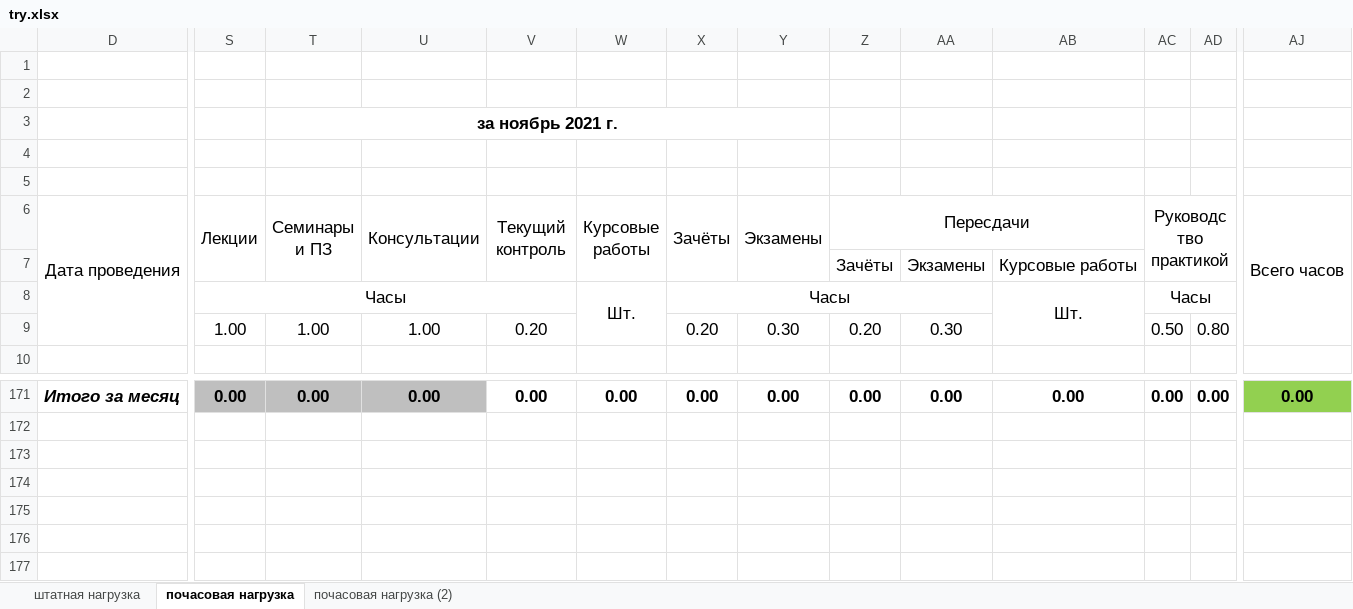
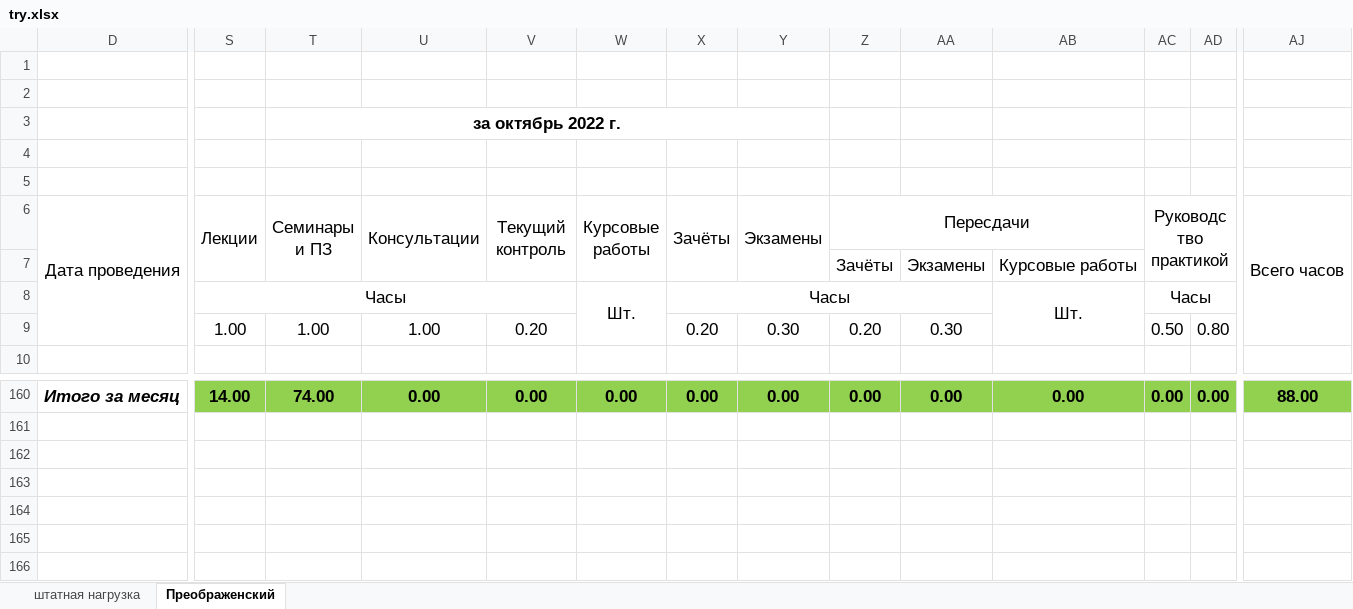
Before and after one commit to DaovaJo/systest, an Excel workbook: try.xlsx, sheet Преображенский, drawn as a sheet; only a part is shown, gaps mark what is left out; values as stored, in another font and other column widths than the file's, no borders; conditional formats not drawn; removed rows and columns are numbered as before the commit, all else as after; the diff covers the shown part only; the diff names each change by its address in the sheet, - before the commit and + after, or states it on an @@ line.

```diff
--- a/try.xlsx (sheet Преображенский)
+++ b/try.xlsx (sheet Преображенский)
-sheet tab: почасовая нагрузка
+sheet tab: Преображенский
-sheet tab: почасовая нагрузка (2)
-T3 (Семинары и ПЗ): за ноябрь 2021 г.
+T3 (Семинары и ПЗ): за октябрь 2022 г.
-D171:R171 merged
-S160 (Лекции): 0.00
+S160 (Лекции): 14.00
-S160:U160 fill: #BFBFBF
+S160:U160 fill: #92D050
-T160 (Семинары и ПЗ): 0.00
+T160 (Семинары и ПЗ): 74.00
-V160:AD160 fill: none
+V160:AD160 fill: #92D050
-AJ160 (Всего часов): 0.00
+AJ160 (Всего часов): 88.00
```
Also changed, not shown: 38 added rows, 27 removed rows and cell formats elsewhere in this sheet, sheet штатная нагрузка, formulas that keep their value, hidden cells, 6 other files.
